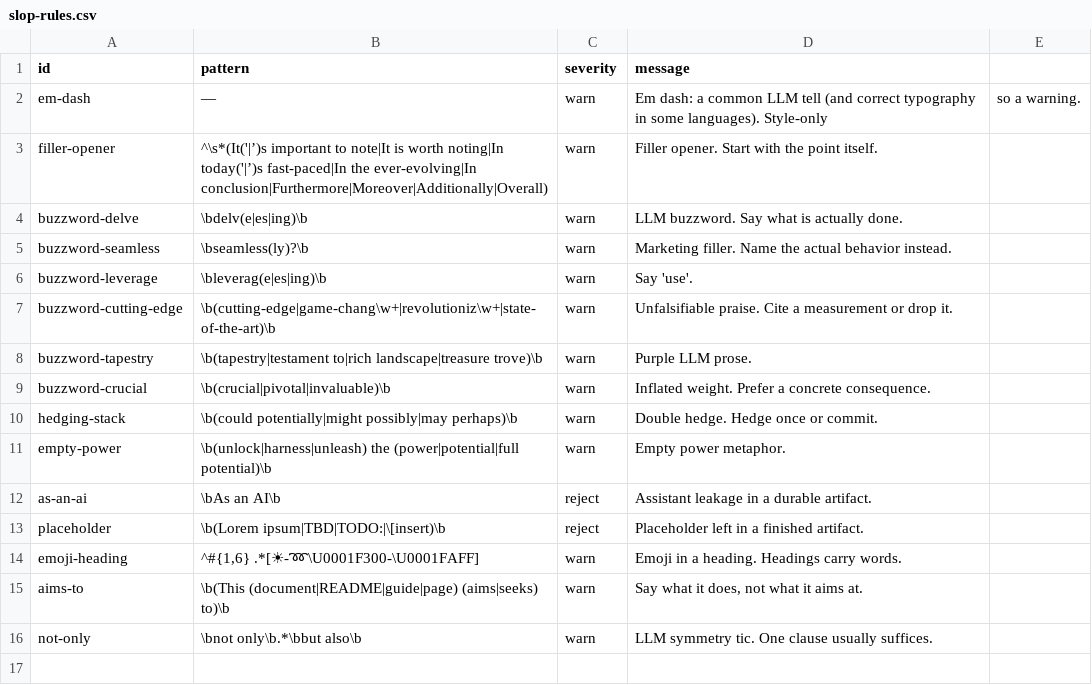
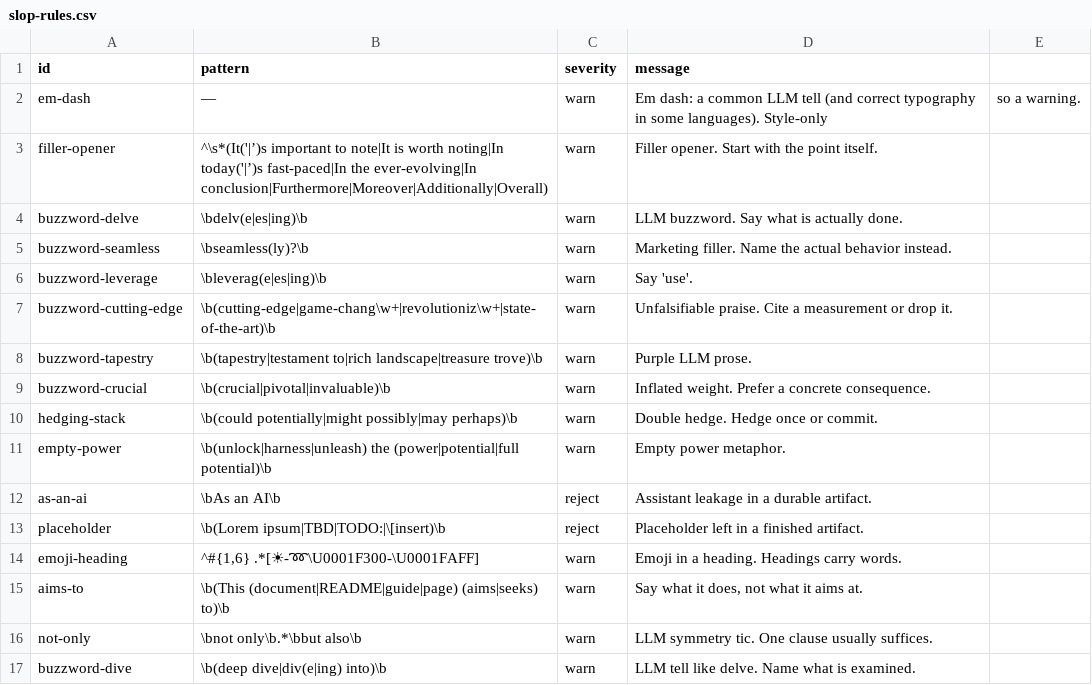
Before and after one commit to microphage-create/microwave-method, a CSV file: slop/slop-rules.csv, drawn as a sheet; the diff names each change by its address in the sheet, - before the commit and + after, or states it on an @@ line.

```diff
--- a/slop/slop-rules.csv
+++ b/slop/slop-rules.csv
+row 17: buzzword-dive | \b(deep dive|div(e|ing) into)\b | warn | LLM tell like delve. Name what is examined.
```
Also changed, not shown: 1 other file.
